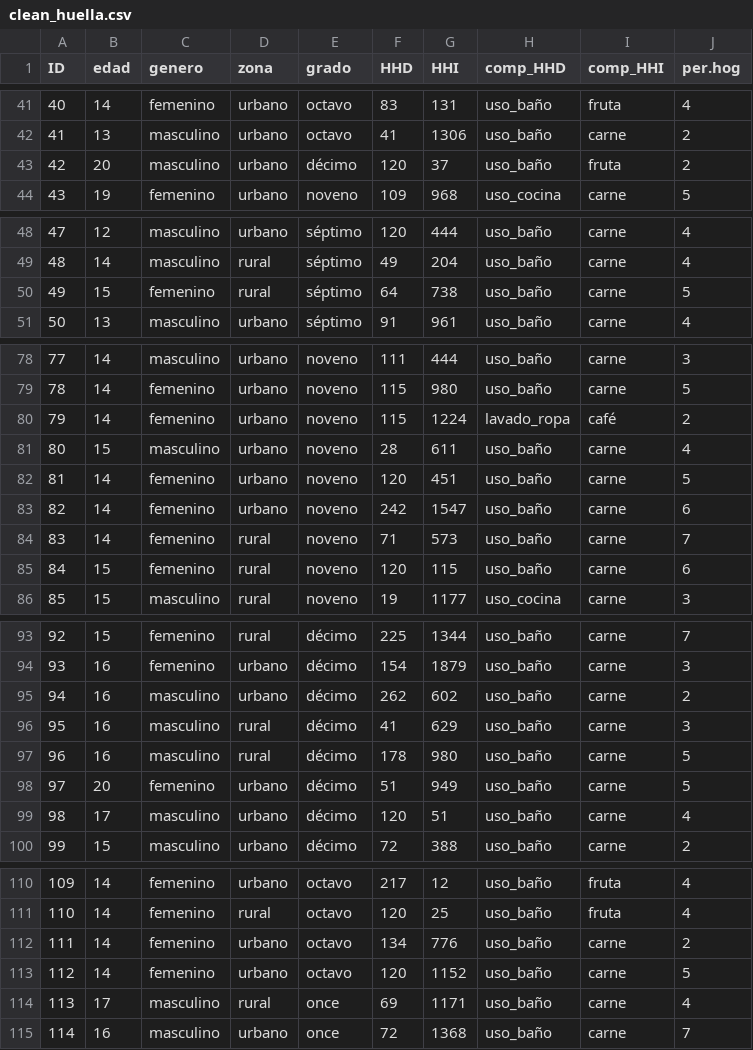
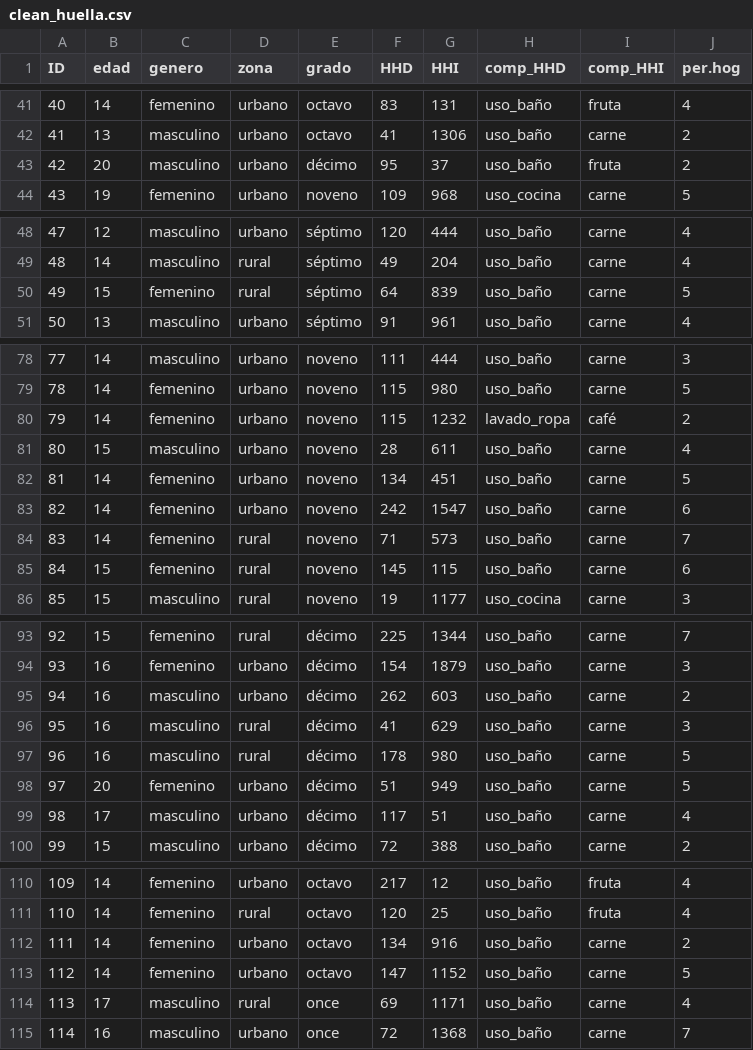
Before and after one commit to Ulvenforst/Laboratorio_R-HH-23, a CSV file: Data/clean_huella.csv, drawn as a sheet; only a part is shown, gaps mark what is left out; the diff covers the shown part only.

```diff
--- a/Data/clean_huella.csv
+++ b/Data/clean_huella.csv
@@ -42,3 +42,3 @@
 41,13,"masculino","urbano","octavo",41,1306,"uso_baño","carne",2
-42,20,"masculino","urbano","décimo",120,37,"uso_baño","fruta",2
+42,20,"masculino","urbano","décimo",95,37,"uso_baño","fruta",2
 43,19,"femenino","urbano","noveno",109,968,"uso_cocina","carne",5
@@ -49,3 +49,3 @@
 48,14,"masculino","rural","séptimo",49,204,"uso_baño","carne",4
-49,15,"femenino","rural","séptimo",64,738,"uso_baño","carne",5
+49,15,"femenino","rural","séptimo",64,839,"uso_baño","carne",5
 50,13,"masculino","urbano","séptimo",91,961,"uso_baño","carne",4
@@ -79,8 +79,8 @@
 78,14,"femenino","urbano","noveno",115,980,"uso_baño","carne",5
-79,14,"femenino","urbano","noveno",115,1224,"lavado_ropa","café",2
+79,14,"femenino","urbano","noveno",115,1232,"lavado_ropa","café",2
 80,15,"masculino","urbano","noveno",28,611,"uso_baño","carne",4
-81,14,"femenino","urbano","noveno",120,451,"uso_baño","carne",5
+81,14,"femenino","urbano","noveno",134,451,"uso_baño","carne",5
 82,14,"femenino","urbano","noveno",242,1547,"uso_baño","carne",6
 83,14,"femenino","rural","noveno",71,573,"uso_baño","carne",7
-84,15,"femenino","rural","noveno",120,115,"uso_baño","carne",6
+84,15,"femenino","rural","noveno",145,115,"uso_baño","carne",6
 85,15,"masculino","rural","noveno",19,1177,"uso_cocina","carne",3
@@ -94,3 +94,3 @@
 93,16,"femenino","urbano","décimo",154,1879,"uso_baño","carne",3
-94,16,"masculino","urbano","décimo",262,602,"uso_baño","carne",2
+94,16,"masculino","urbano","décimo",262,603,"uso_baño","carne",2
 95,16,"masculino","rural","décimo",41,629,"uso_baño","carne",3
@@ -98,3 +98,3 @@
 97,20,"femenino","urbano","décimo",51,949,"uso_baño","carne",5
-98,17,"masculino","urbano","décimo",120,51,"uso_baño","carne",4
+98,17,"masculino","urbano","décimo",117,51,"uso_baño","carne",4
 99,15,"masculino","urbano","décimo",72,388,"uso_baño","carne",2
@@ -111,4 +111,4 @@
 110,14,"femenino","rural","octavo",120,25,"uso_baño","fruta",4
-111,14,"femenino","urbano","octavo",134,776,"uso_baño","carne",2
-112,14,"femenino","urbano","octavo",120,1152,"uso_baño","carne",5
+111,14,"femenino","urbano","octavo",134,916,"uso_baño","carne",2
+112,14,"femenino","urbano","octavo",147,1152,"uso_baño","carne",5
 113,17,"masculino","rural","once",69,1171,"uso_baño","carne",4
```
Also changed, not shown: 9 edited cells elsewhere in this file, 3 other files.
